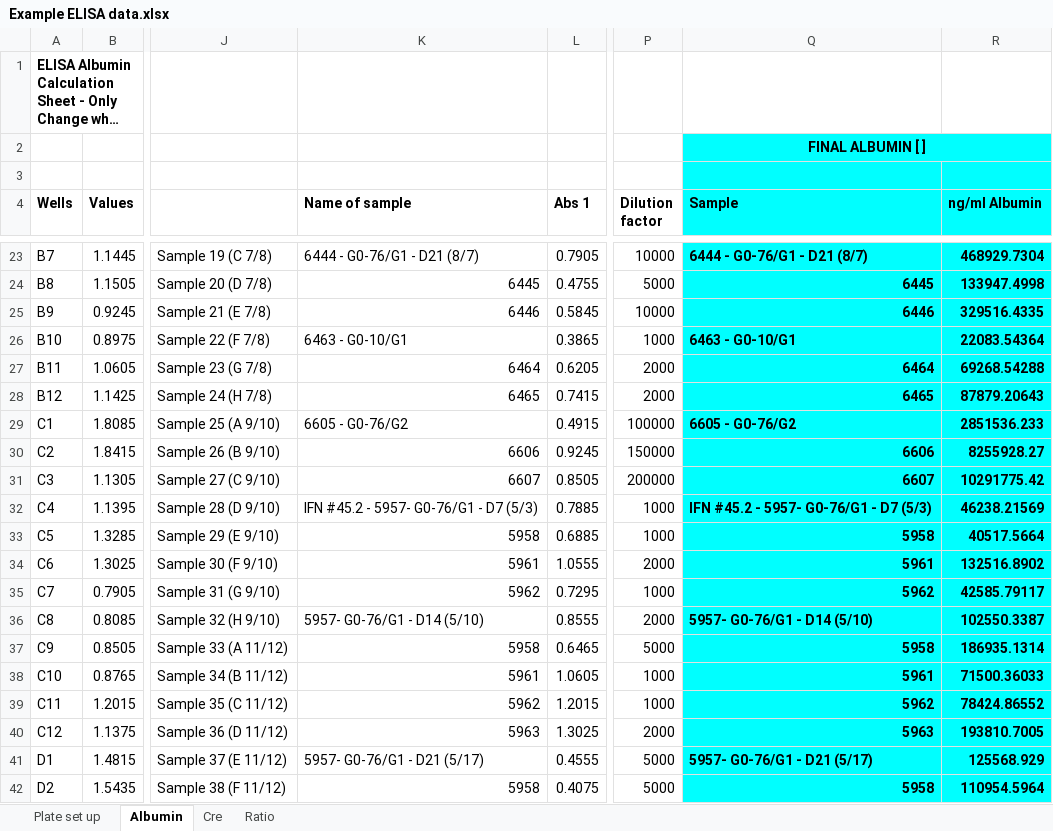
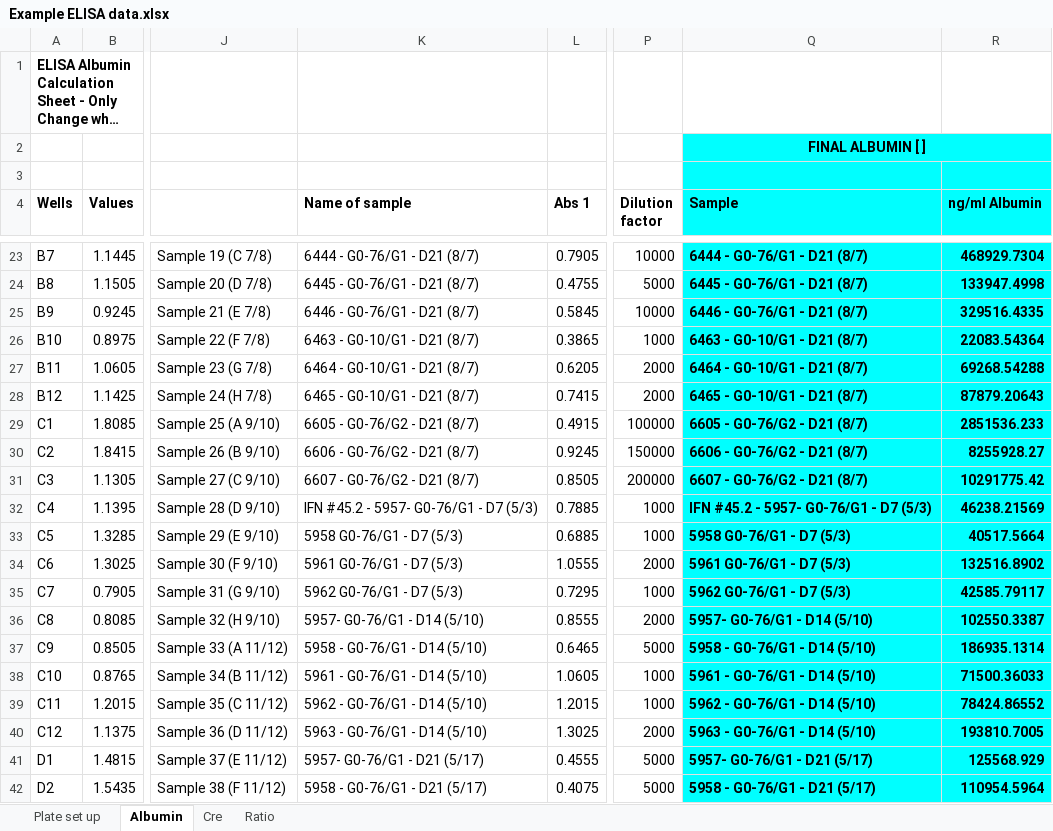
Before and after one commit to CFBSD-Summer2020/HW03, an Excel workbook: Example ELISA data.xlsx, sheet Albumin, drawn as a sheet; only a part is shown, gaps mark what is left out; long unchanged cells end in …; values as stored, in another font and other column widths than the file's, no borders; charts and pictures not drawn; the diff covers the shown part only; the diff names each change by its address in the sheet, - before the commit and + after, or states it on an @@ line.

```diff
--- a/Example ELISA data.xlsx (sheet Albumin)
+++ b/Example ELISA data.xlsx (sheet Albumin)
-K24 (Name of sample): 6445
+K24 (Name of sample): 6445 - G0-76/G1 - D21 (8/7)
-Q24 (Sample): 6445
+Q24 (Sample): 6445 - G0-76/G1 - D21 (8/7)
-K25 (Name of sample): 6446
+K25 (Name of sample): 6446 - G0-76/G1 - D21 (8/7)
-Q25 (Sample): 6446
+Q25 (Sample): 6446 - G0-76/G1 - D21 (8/7)
-K26 (Name of sample): 6463 - G0-10/G1
+K26 (Name of sample): 6463 - G0-10/G1 - D21 (8/7)
-Q26 (Sample): 6463 - G0-10/G1
+Q26 (Sample): 6463 - G0-10/G1 - D21 (8/7)
-K27 (Name of sample): 6464
+K27 (Name of sample): 6464 - G0-10/G1 - D21 (8/7)
-Q27 (Sample): 6464
+Q27 (Sample): 6464 - G0-10/G1 - D21 (8/7)
-K28 (Name of sample): 6465
+K28 (Name of sample): 6465 - G0-10/G1 - D21 (8/7)
-Q28 (Sample): 6465
+Q28 (Sample): 6465 - G0-10/G1 - D21 (8/7)
-K29 (Name of sample): 6605 - G0-76/G2
+K29 (Name of sample): 6605 - G0-76/G2 - D21 (8/7)
-Q29 (Sample): 6605 - G0-76/G2
+Q29 (Sample): 6605 - G0-76/G2 - D21 (8/7)
-K30 (Name of sample): 6606
+K30 (Name of sample): 6606 - G0-76/G2 - D21 (8/7)
-Q30 (Sample): 6606
+Q30 (Sample): 6606 - G0-76/G2 - D21 (8/7)
-K31 (Name of sample): 6607
+K31 (Name of sample): 6607 - G0-76/G2 - D21 (8/7)
-Q31 (Sample): 6607
+Q31 (Sample): 6607 - G0-76/G2 - D21 (8/7)
-K33 (Name of sample): 5958
+K33 (Name of sample): 5958 G0-76/G1 - D7 (5/3)
-Q33 (Sample): 5958
+Q33 (Sample): 5958 G0-76/G1 - D7 (5/3)
-K34 (Name of sample): 5961
+K34 (Name of sample): 5961 G0-76/G1 - D7 (5/3)
-Q34 (Sample): 5961
+Q34 (Sample): 5961 G0-76/G1 - D7 (5/3)
-K35 (Name of sample): 5962
+K35 (Name of sample): 5962 G0-76/G1 - D7 (5/3)
-Q35 (Sample): 5962
+Q35 (Sample): 5962 G0-76/G1 - D7 (5/3)
-K37 (Name of sample): 5958
+K37 (Name of sample): 5958 - G0-76/G1 - D14 (5/10)
-Q37 (Sample): 5958
+Q37 (Sample): 5958 - G0-76/G1 - D14 (5/10)
-K38 (Name of sample): 5961
+K38 (Name of sample): 5961 - G0-76/G1 - D14 (5/10)
-Q38 (Sample): 5961
+Q38 (Sample): 5961 - G0-76/G1 - D14 (5/10)
-K39 (Name of sample): 5962
+K39 (Name of sample): 5962 - G0-76/G1 - D14 (5/10)
-Q39 (Sample): 5962
+Q39 (Sample): 5962 - G0-76/G1 - D14 (5/10)
-K40 (Name of sample): 5963
+K40 (Name of sample): 5963 - G0-76/G1 - D14 (5/10)
-Q40 (Sample): 5963
+Q40 (Sample): 5963 - G0-76/G1 - D14 (5/10)
-K42 (Name of sample): 5958
+K42 (Name of sample): 5958 - G0-76/G1 - D21 (5/17)
-Q42 (Sample): 5958
+Q42 (Sample): 5958 - G0-76/G1 - D21 (5/17)
```
Also changed, not shown: 36 edited cells elsewhere in this sheet, sheet Plate set up, sheet Cre, sheet Ratio, charts or pictures, 2 other files.
